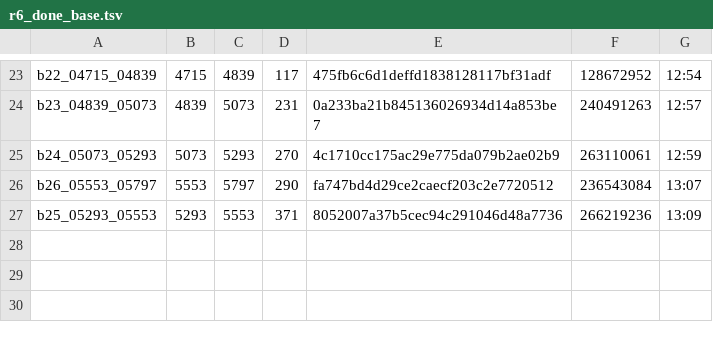
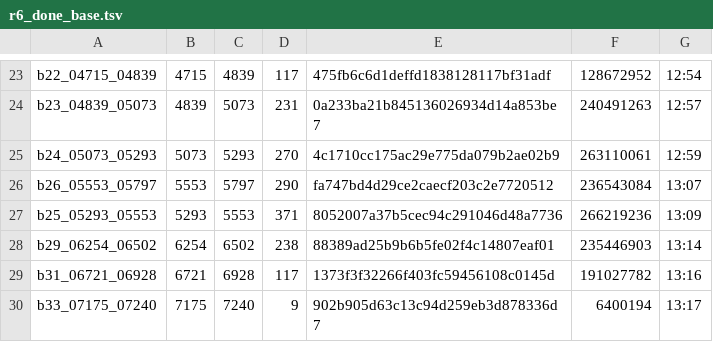
Before and after one commit to sannian66/guitu-s3-mv, a TSV file: crew/round6/r6_done_base.tsv, drawn as a sheet; only a part is shown, gaps mark what is left out; the diff names each change by its address in the sheet, - before the commit and + after, or states it on an @@ line.

Commit message:
自动同步 11-10 21:17

```diff
--- a/crew/round6/r6_done_base.tsv
+++ b/crew/round6/r6_done_base.tsv
+row 28: b29_06254_06502 | 6254 | 6502 | 238 | 88389ad25b9b6b5fe02f4c14807eaf01 | 235446903 | 13:14
+row 29: b31_06721_06928 | 6721 | 6928 | 117 | 1373f3f32266f403fc59456108c0145d | 191027782 | 13:16
+row 30: b33_07175_07240 | 7175 | 7240 | 9 | 902b905d63c13c94d259eb3d878336d7 | 6400194 | 13:17
```
